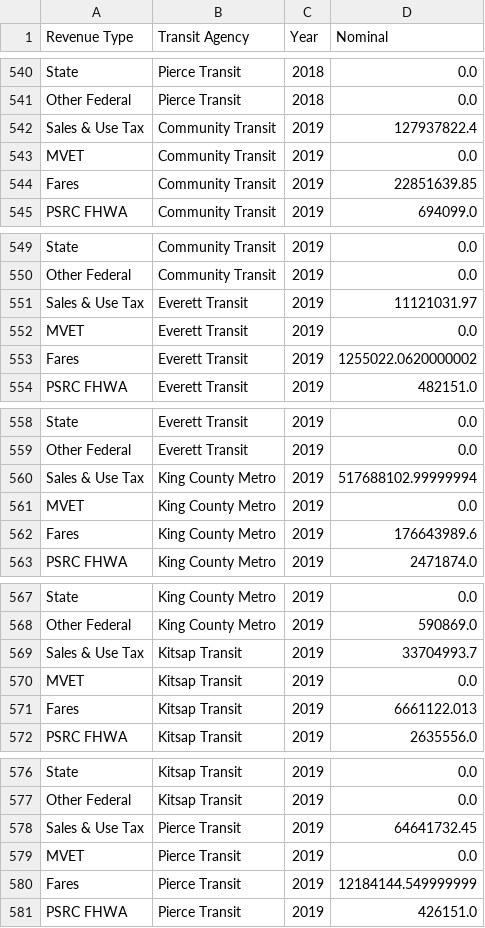
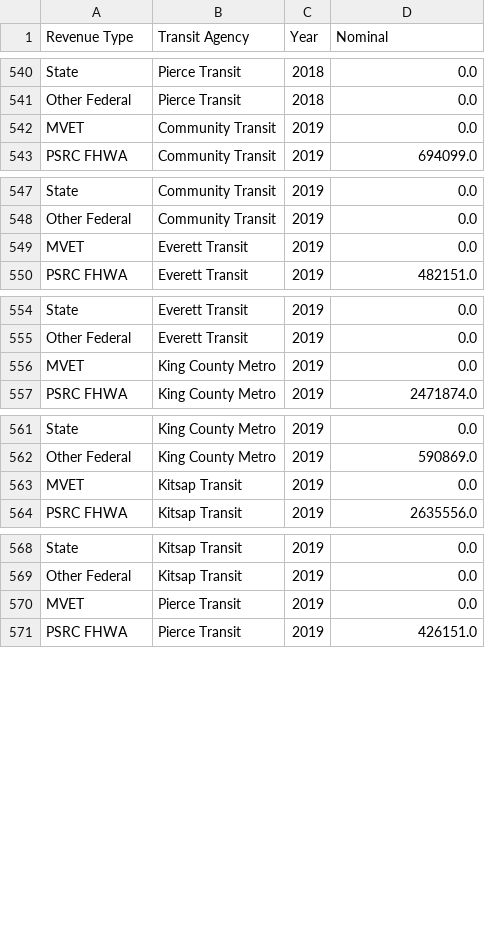
Before and after one commit to psrc/financial-tool, a CSV file: script_data/Input/local_transit_actual_revenue.csv (was Input/local_transit_actual_revenue.csv), drawn as a sheet; only a part is shown, gaps mark what is left out; the diff covers the shown part only; the diff names each change by its address in the sheet, - before the commit and + after, or states it on an @@ line.

Commit message:
basic app for local transit data table with dropdown menus

```diff
--- a/Input/local_transit_actual_revenue.csv
+++ b/script_data/Input/local_transit_actual_revenue.csv
-row 542: Sales & Use Tax | Community Transit | 2019 | 127937822.4
-row 544: Fares | Community Transit | 2019 | 22851639.85
-row 551: Sales & Use Tax | Everett Transit | 2019 | 11121031.97
-row 553: Fares | Everett Transit | 2019 | 1255022.0620000002
-row 560: Sales & Use Tax | King County Metro | 2019 | 517688102.99999994
-row 562: Fares | King County Metro | 2019 | 176643989.6
-row 569: Sales & Use Tax | Kitsap Transit | 2019 | 33704993.7
-row 571: Fares | Kitsap Transit | 2019 | 6661122.013
-row 578: Sales & Use Tax | Pierce Transit | 2019 | 64641732.45
-row 580: Fares | Pierce Transit | 2019 | 12184144.549999999
```
Also changed, not shown: 10 removed rows elsewhere in this file, script_data/Excel_data/local_transit_actual_revenue.csv, 43 other files.
